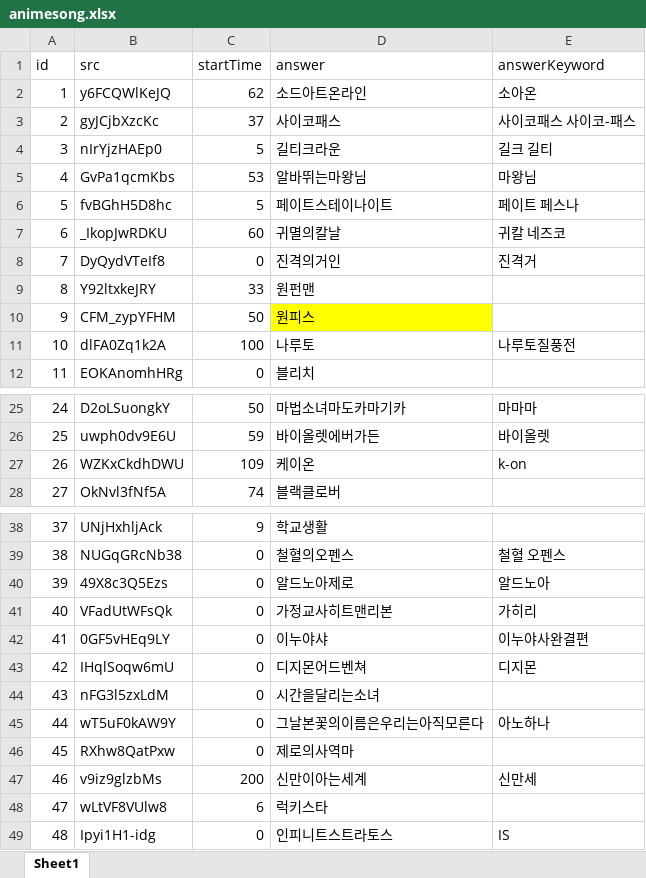
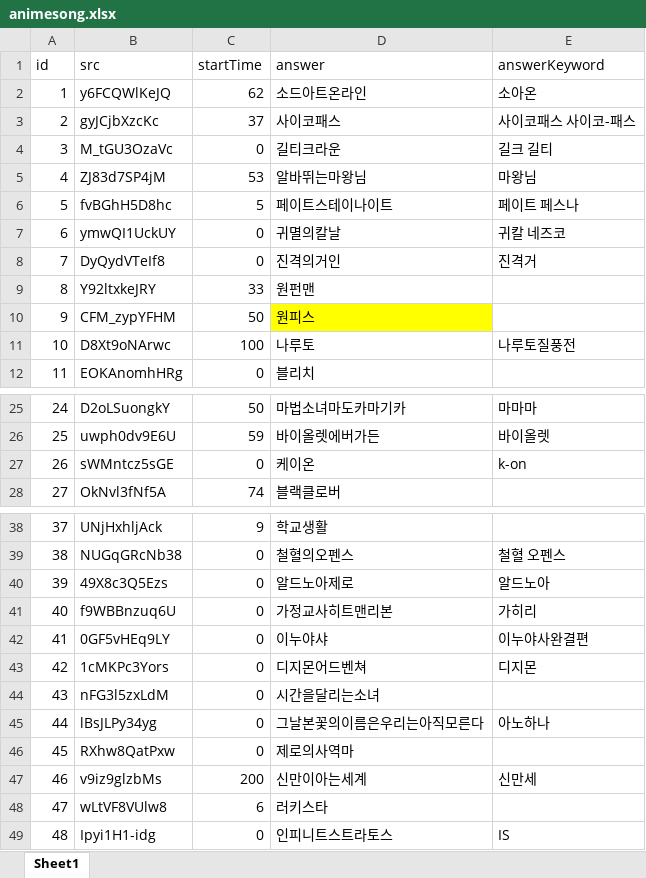
Before and after one commit to YMGYM/speedQuizRails, an Excel workbook: Questions/animesong.xlsx, sheet Sheet1, drawn as a sheet; only a part is shown, gaps mark what is left out; values as stored, in another font and other column widths than the file's, no borders; the diff names each change by its address in the sheet, - before the commit and + after, or states it on an @@ line.

Commit message:
add info coloring && fix some questions

```diff
--- a/Questions/animesong.xlsx (sheet Sheet1)
+++ b/Questions/animesong.xlsx (sheet Sheet1)
-B4 (src): nIrYjzHAEp0
+B4 (src): M_tGU3OzaVc
-C4 (startTime): 5
+C4 (startTime): 0
-B5 (src): GvPa1qcmKbs
+B5 (src): ZJ83d7SP4jM
-B7 (src): _IkopJwRDKU
+B7 (src): ymwQI1UckUY
-C7 (startTime): 60
+C7 (startTime): 0
-B11 (src): dlFA0Zq1k2A
+B11 (src): D8Xt9oNArwc
-B27 (src): WZKxCkdhDWU
+B27 (src): sWMntcz5sGE
-C27 (startTime): 109
+C27 (startTime): 0
-B41 (src): VFadUtWFsQk
+B41 (src): f9WBBnzuq6U
-B43 (src): IHqlSoqw6mU
+B43 (src): 1cMKPc3Yors
-B45 (src): wT5uF0kAW9Y
+B45 (src): lBsJLPy34yg
-D48 (answer): 럭키스타
+D48 (answer): 러키스타
```
Also changed, not shown: 6 other files.
